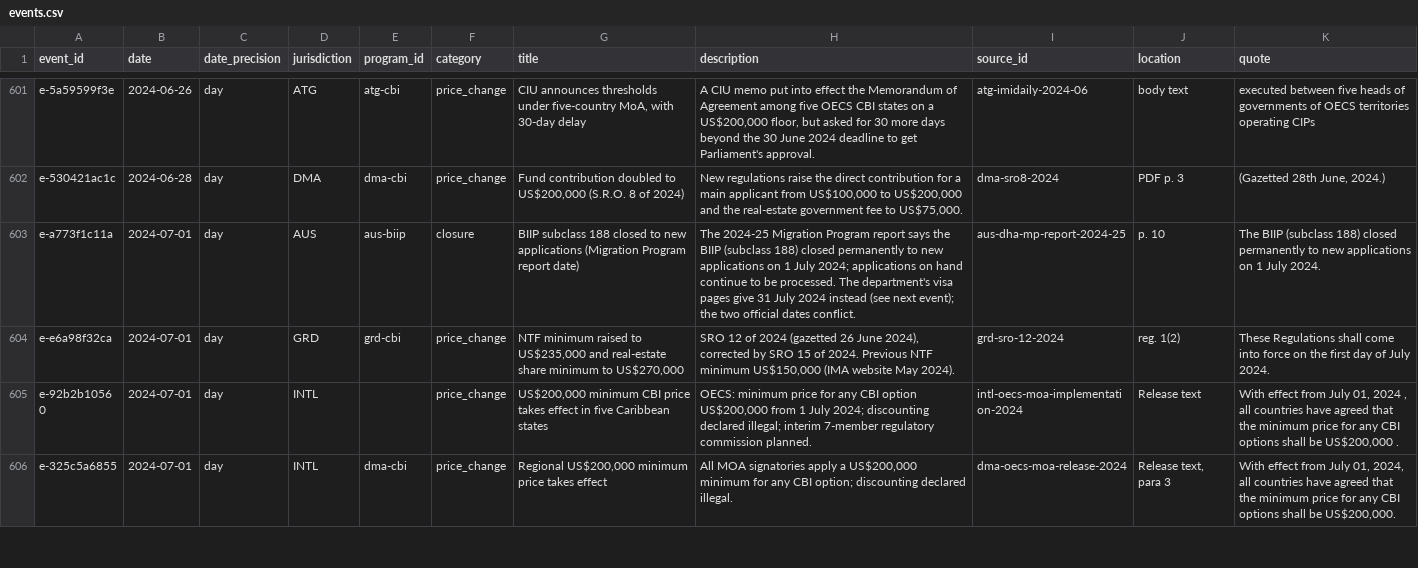
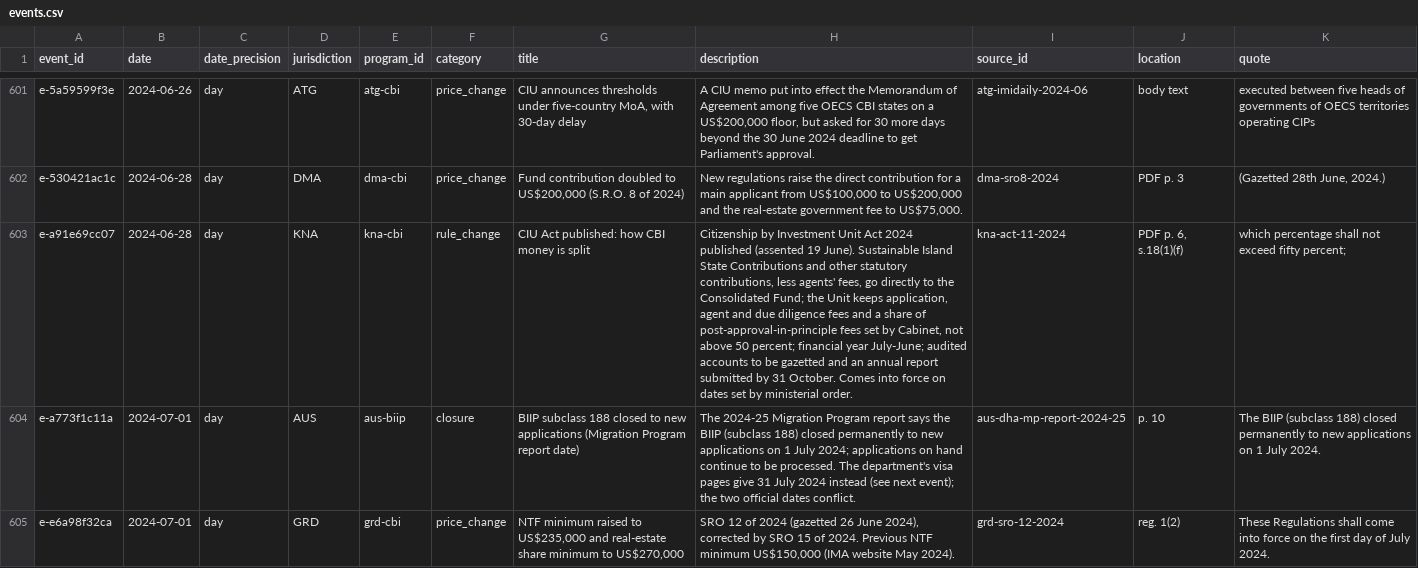
Before and after one commit to oscarleoo/data, a CSV file: topics/cbi/data/events.csv, drawn as a sheet; only a part is shown, gaps mark what is left out; the shorter side is filled out with more unchanged rows; the diff covers the shown part only; the diff names each change by its address in the sheet, - before the commit and + after, or states it on an @@ line.

```diff
--- a/topics/cbi/data/events.csv
+++ b/topics/cbi/data/events.csv
+row 603: e-a91e69cc07 | 2024-06-28 | day | KNA | kna-cbi | rule_change | CIU Act published: how CBI money is split | Citizenship by Investment Unit Act 2024 published (assented 19 June). Sustainable Island State Contributions and other statutory contributions, less agents' fees, go directly to the Consolidated Fund; the Unit keeps application, agent and due diligence fees and a share of post-approval-in-principle fees set by Cabinet, not above 50 percent; financial year July-June; audited accounts to be gazetted and an annual report submitted by 31 October. Comes into force on dates set by ministerial order. | kna-act-11-2024 | PDF p. 6, s.18(1)(f) | which percentage shall not exceed fifty percent;
```
Also changed, not shown: 1 added row elsewhere in this file, topics/cbi/data/indicators.csv, topics/cbi/data/program_terms.csv, 9 other files.
